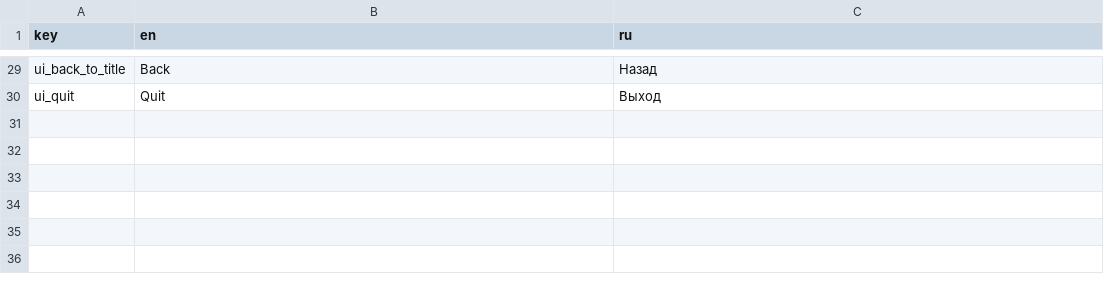
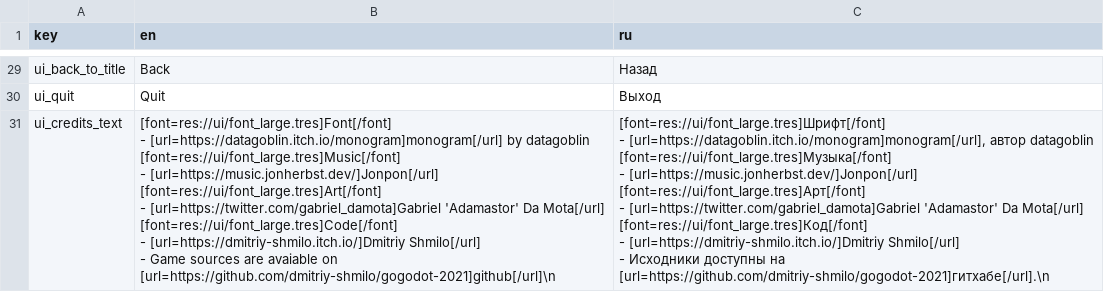
Before and after one commit to dmitriy-shmilo/gwj40, a CSV file: src/text/tr_ui.csv, drawn as a sheet; only a part is shown, gaps mark what is left out.

Commit message:
Credits, screenshots, extra key bindings.

```diff
--- a/src/text/tr_ui.csv
+++ b/src/text/tr_ui.csv
@@ -30 +30,24 @@ ui_back_to_title,Back,Назад
 ui_quit,Quit,Выход
+ui_credits_text,"[font=res://ui/font_large.tres]Font[/font]
+- [url=https://datagoblin.itch.io/monogram]monogram[/url] by datagoblin
+
+[font=res://ui/font_large.tres]Music[/font]
+ - [url=https://music.jonherbst.dev/]Jonpon[/url]
+
+[font=res://ui/font_large.tres]Art[/font]
+- [url=https://twitter.com/gabriel_damota]Gabriel 'Adamastor' Da Mota[/url]
+
+[font=res://ui/font_large.tres]Code[/font]
+- [url=https://dmitriy-shmilo.itch.io/]Dmitriy Shmilo[/url]
+- Game sources are avaiable on [url=https://github.com/dmitriy-shmilo/gogodot-2021]github[/url]\n","[font=res://ui/font_large.tres]Шрифт[/font]
+- [url=https://datagoblin.itch.io/monogram]monogram[/url], автор datagoblin
+
+[font=res://ui/font_large.tres]Музыка[/font]
+ - [url=https://music.jonherbst.dev/]Jonpon[/url]
+
+[font=res://ui/font_large.tres]Арт[/font]
+- [url=https://twitter.com/gabriel_damota]Gabriel 'Adamastor' Da Mota[/url]
+
+[font=res://ui/font_large.tres]Код[/font]
+- [url=https://dmitriy-shmilo.itch.io/]Dmitriy Shmilo[/url]
+- Исходники доступны на [url=https://github.com/dmitriy-shmilo/gogodot-2021]гитхабе[/url].\n"
```
Also changed, not shown: src/text/tr_keys.csv, 13 other files.
